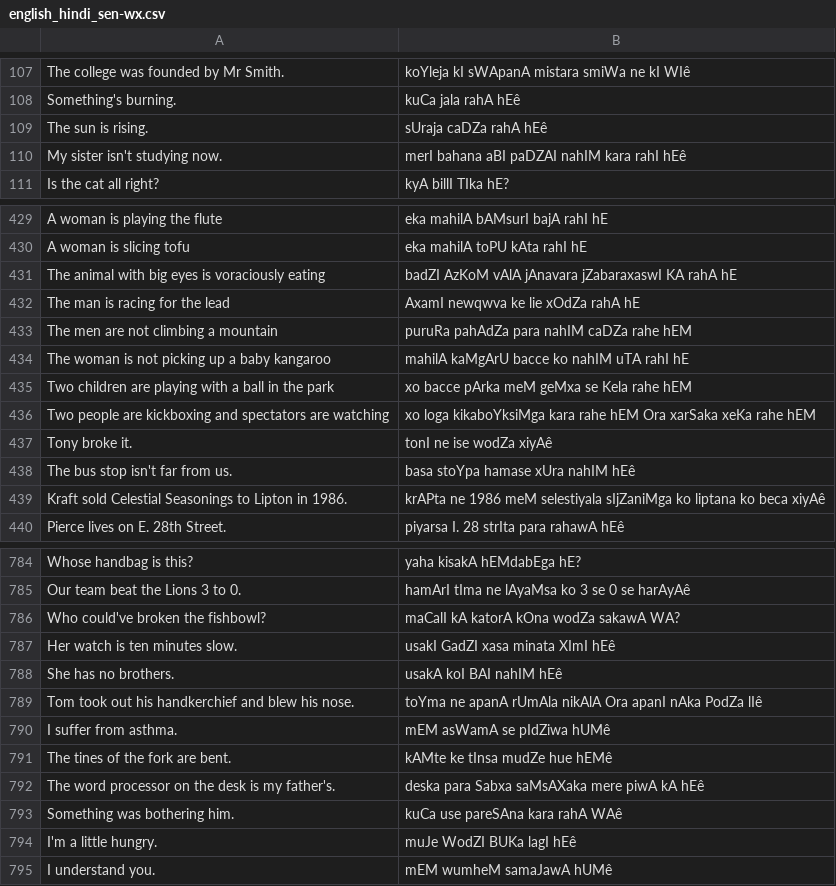
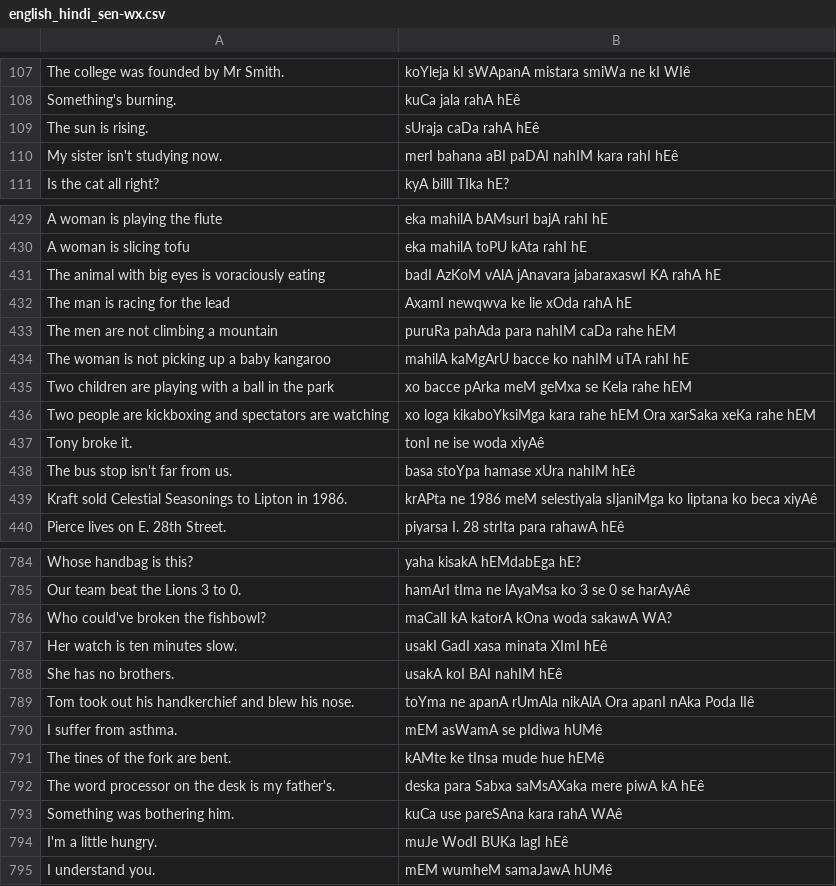
Before and after one commit to sriram-c/pmb-eng-hindi, a CSV file: translations/english_hindi_sen-wx.csv, drawn as a sheet; only a part is shown, gaps mark what is left out; the diff covers the shown part only.

```diff
--- a/translations/english_hindi_sen-wx.csv
+++ b/translations/english_hindi_sen-wx.csv
@@ -108,4 +108,4 @@ The college was founded by Mr Smith.,koYleja kI sWApanA mistara smiWa ne kI WIê
 Something's burning.,kuCa jala rahA hEê
-The sun is rising.,sUraja caDZa rahA hEê
-My sister isn't studying now.,merI bahana aBI paDZAI nahIM kara rahI hEê
+The sun is rising.,sUraja caDa rahA hEê
+My sister isn't studying now.,merI bahana aBI paDAI nahIM kara rahI hEê
 Is the cat all right?,kyA billI TIka hE?
@@ -430,5 +430,5 @@ A woman is playing the flute,eka mahilA bAMsurI bajA rahI hE
 A woman is slicing tofu,eka mahilA toPU kAta rahI hE
-The animal with big eyes is voraciously eating,badZI AzKoM vAlA jAnavara jZabaraxaswI KA rahA hE
-The man is racing for the lead,AxamI newqwva ke lie xOdZa rahA hE
-The men are not climbing a mountain,puruRa pahAdZa para nahIM caDZa rahe hEM
+The animal with big eyes is voraciously eating,badI AzKoM vAlA jAnavara jabaraxaswI KA rahA hE
+The man is racing for the lead,AxamI newqwva ke lie xOda rahA hE
+The men are not climbing a mountain,puruRa pahAda para nahIM caDa rahe hEM
 The woman is not picking up a baby kangaroo,mahilA kaMgArU bacce ko nahIM uTA rahI hE
@@ -436,5 +436,5 @@ Two children are playing with a ball in the park,xo bacce pArka meM geMxa se Kel
 Two people are kickboxing and spectators are watching,xo loga kikaboYksiMga kara rahe hEM Ora xarSaka xeKa rahe hEM
-Tony broke it.,tonI ne ise wodZa xiyAê
+Tony broke it.,tonI ne ise woda xiyAê
 The bus stop isn't far from us.,basa stoYpa hamase xUra nahIM hEê
-Kraft sold Celestial Seasonings to Lipton in 1986.,krAPta ne 1986 meM selestiyala sIjZaniMga ko liptana ko beca xiyAê
+Kraft sold Celestial Seasonings to Lipton in 1986.,krAPta ne 1986 meM selestiyala sIjaniMga ko liptana ko beca xiyAê
 Pierce lives on E. 28th Street.,piyarsa I. 28 strIta para rahawA hEê
@@ -785,11 +785,11 @@ Whose handbag is this?,yaha kisakA hEMdabEga hE?
 Our team beat the Lions 3 to 0.,hamArI tIma ne lAyaMsa ko 3 se 0 se harAyAê
-Who could've broken the fishbowl?,maCalI kA katorA kOna wodZa sakawA WA?
-Her watch is ten minutes slow.,usakI GadZI xasa minata XImI hEê
+Who could've broken the fishbowl?,maCalI kA katorA kOna woda sakawA WA?
+Her watch is ten minutes slow.,usakI GadI xasa minata XImI hEê
 She has no brothers.,usakA koI BAI nahIM hEê
-Tom took out his handkerchief and blew his nose.,toYma ne apanA rUmAla nikAlA Ora apanI nAka PodZa lIê
-I suffer from asthma.,mEM asWamA se pIdZiwa hUMê
-The tines of the fork are bent.,kAMte ke tInsa mudZe hue hEMê
+Tom took out his handkerchief and blew his nose.,toYma ne apanA rUmAla nikAlA Ora apanI nAka Poda lIê
+I suffer from asthma.,mEM asWamA se pIdiwa hUMê
+The tines of the fork are bent.,kAMte ke tInsa mude hue hEMê
 The word processor on the desk is my father's.,deska para Sabxa saMsAXaka mere piwA kA hEê
 Something was bothering him.,kuCa use pareSAna kara rahA WAê
-I'm a little hungry.,muJe WodZI BUKa lagI hEê
+I'm a little hungry.,muJe WodI BUKa lagI hEê
 I understand you.,mEM wumheM samaJawA hUMê
```
Also changed, not shown: 101 edited cells elsewhere in this file, 46 other files.
